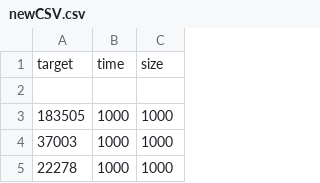
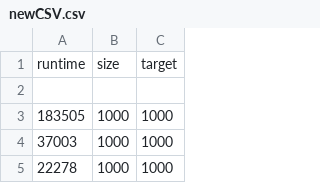
Before and after one commit to jhuang20/weLoveIceCream, a CSV file: newCSV.csv, drawn as a sheet; only a part is shown; removed rows and columns are numbered as before the commit, all else as after; the diff names each change by its address in the sheet, - before the commit and + after, or states it on an @@ line.

Commit message:
Update newCSV.csv

```diff
--- a/newCSV.csv
+++ b/newCSV.csv
-row 1: target | time | size
+row 1: runtime | size | target
```
